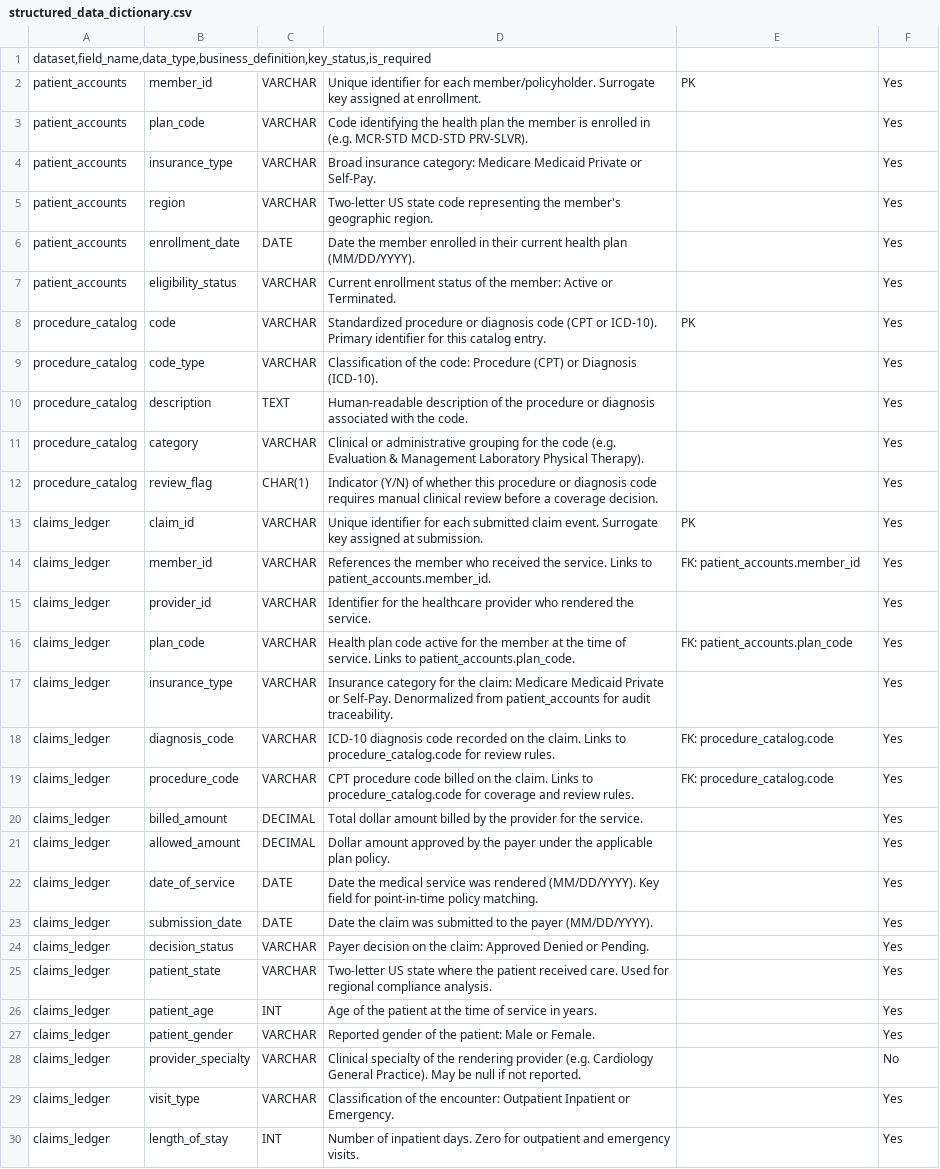
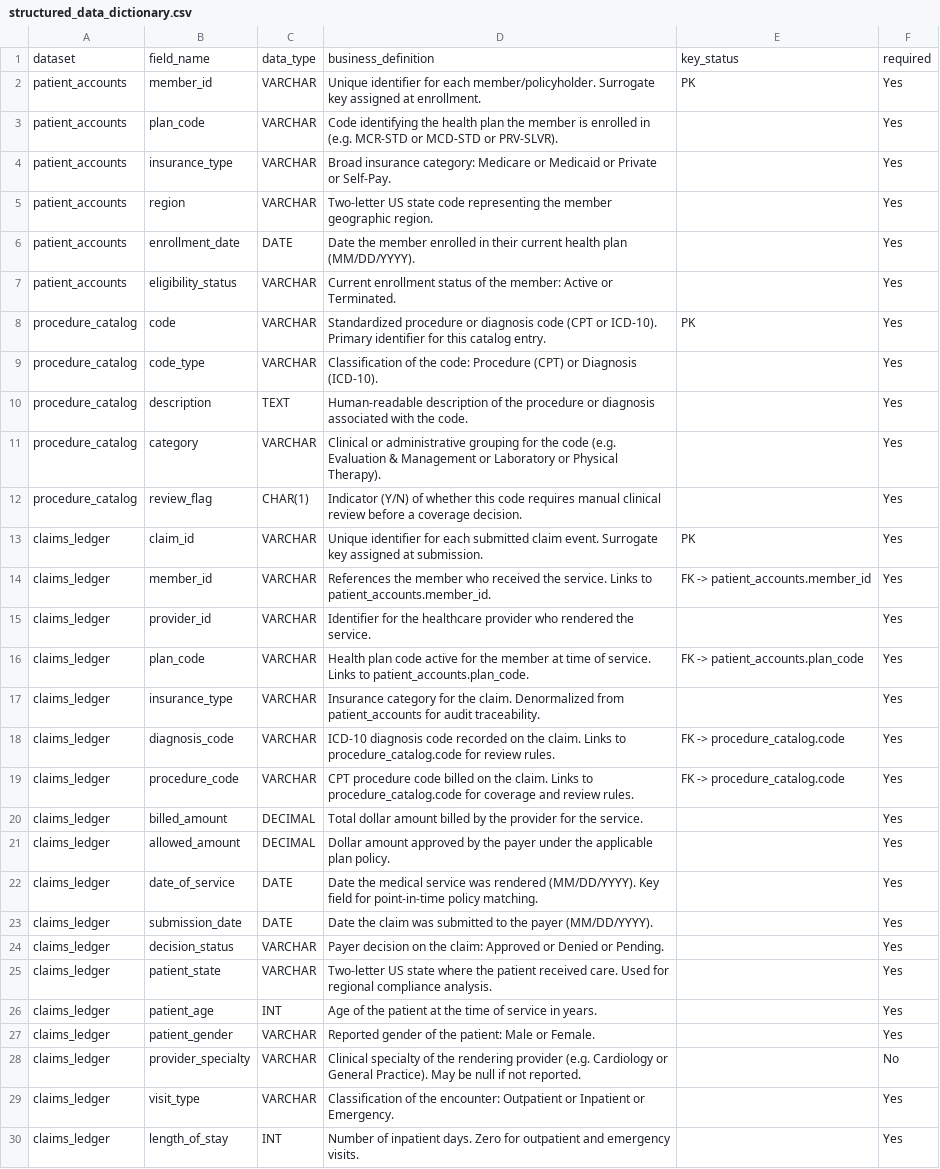
Before and after one commit to paulclarkdata/dsba6171_healthtech_teamfour, a CSV file: metadata/structured_data_dictionary.csv, drawn as a sheet; only a part is shown.

Commit message:
Revise structured data dictionary format and content
Updated the structured data dictionary to improve clarity and consistency in field definitions and key statuses.

```diff
--- a/metadata/structured_data_dictionary.csv
+++ b/metadata/structured_data_dictionary.csv
@@ -1,6 +1,6 @@
-dataset,field_name,data_type,business_definition,key_status,is_required
+dataset	field_name	data_type	business_definition	key_status	required
 patient_accounts	member_id	VARCHAR	Unique identifier for each member/policyholder. Surrogate key assigned at enrollment.	PK	Yes
-patient_accounts	plan_code	VARCHAR	Code identifying the health plan the member is enrolled in (e.g. MCR-STD MCD-STD PRV-SLVR).		Yes
-patient_accounts	insurance_type	VARCHAR	Broad insurance category: Medicare Medicaid Private or Self-Pay.		Yes
-patient_accounts	region	VARCHAR	Two-letter US state code representing the member's geographic region.		Yes
+patient_accounts	plan_code	VARCHAR	Code identifying the health plan the member is enrolled in (e.g. MCR-STD or MCD-STD or PRV-SLVR).		Yes
+patient_accounts	insurance_type	VARCHAR	Broad insurance category: Medicare or Medicaid or Private or Self-Pay.		Yes
+patient_accounts	region	VARCHAR	Two-letter US state code representing the member geographic region.		Yes
 patient_accounts	enrollment_date	DATE	Date the member enrolled in their current health plan (MM/DD/YYYY).		Yes
@@ -10,11 +10,11 @@ procedure_catalog	code_type	VARCHAR	Classification of the code: Procedure (CPT)
 procedure_catalog	description	TEXT	Human-readable description of the procedure or diagnosis associated with the code.		Yes
-procedure_catalog	category	VARCHAR	Clinical or administrative grouping for the code (e.g. Evaluation & Management Laboratory Physical Therapy).		Yes
-procedure_catalog	review_flag	CHAR(1)	Indicator (Y/N) of whether this procedure or diagnosis code requires manual clinical review before a coverage decision.		Yes
+procedure_catalog	category	VARCHAR	Clinical or administrative grouping for the code (e.g. Evaluation & Management or Laboratory or Physical Therapy).		Yes
+procedure_catalog	review_flag	CHAR(1)	Indicator (Y/N) of whether this code requires manual clinical review before a coverage decision.		Yes
 claims_ledger	claim_id	VARCHAR	Unique identifier for each submitted claim event. Surrogate key assigned at submission.	PK	Yes
-claims_ledger	member_id	VARCHAR	References the member who received the service. Links to patient_accounts.member_id.	FK: patient_accounts.member_id	Yes
+claims_ledger	member_id	VARCHAR	References the member who received the service. Links to patient_accounts.member_id.	FK -> patient_accounts.member_id	Yes
 claims_ledger	provider_id	VARCHAR	Identifier for the healthcare provider who rendered the service.		Yes
-claims_ledger	plan_code	VARCHAR	Health plan code active for the member at the time of service. Links to patient_accounts.plan_code.	FK: patient_accounts.plan_code	Yes
-claims_ledger	insurance_type	VARCHAR	Insurance category for the claim: Medicare Medicaid Private or Self-Pay. Denormalized from patient_accounts for audit traceability.		Yes
-claims_ledger	diagnosis_code	VARCHAR	ICD-10 diagnosis code recorded on the claim. Links to procedure_catalog.code for review rules.	FK: procedure_catalog.code	Yes
-claims_ledger	procedure_code	VARCHAR	CPT procedure code billed on the claim. Links to procedure_catalog.code for coverage and review rules.	FK: procedure_catalog.code	Yes
+claims_ledger	plan_code	VARCHAR	Health plan code active for the member at time of service. Links to patient_accounts.plan_code.	FK -> patient_accounts.plan_code	Yes
+claims_ledger	insurance_type	VARCHAR	Insurance category for the claim. Denormalized from patient_accounts for audit traceability.		Yes
+claims_ledger	diagnosis_code	VARCHAR	ICD-10 diagnosis code recorded on the claim. Links to procedure_catalog.code for review rules.	FK -> procedure_catalog.code	Yes
+claims_ledger	procedure_code	VARCHAR	CPT procedure code billed on the claim. Links to procedure_catalog.code for coverage and review rules.	FK -> procedure_catalog.code	Yes
 claims_ledger	billed_amount	DECIMAL	Total dollar amount billed by the provider for the service.		Yes
@@ -23,3 +23,3 @@ claims_ledger	date_of_service	DATE	Date the medical service was rendered (MM/DD/
 claims_ledger	submission_date	DATE	Date the claim was submitted to the payer (MM/DD/YYYY).		Yes
-claims_ledger	decision_status	VARCHAR	Payer decision on the claim: Approved Denied or Pending.		Yes
+claims_ledger	decision_status	VARCHAR	Payer decision on the claim: Approved or Denied or Pending.		Yes
 claims_ledger	patient_state	VARCHAR	Two-letter US state where the patient received care. Used for regional compliance analysis.		Yes
@@ -27,4 +27,4 @@ claims_ledger	patient_age	INT	Age of the patient at the time of service in years
 claims_ledger	patient_gender	VARCHAR	Reported gender of the patient: Male or Female.		Yes
-claims_ledger	provider_specialty	VARCHAR	Clinical specialty of the rendering provider (e.g. Cardiology General Practice). May be null if not reported.		No
-claims_ledger	visit_type	VARCHAR	Classification of the encounter: Outpatient Inpatient or Emergency.		Yes
+claims_ledger	provider_specialty	VARCHAR	Clinical specialty of the rendering provider (e.g. Cardiology or General Practice). May be null if not reported.		No
+claims_ledger	visit_type	VARCHAR	Classification of the encounter: Outpatient or Inpatient or Emergency.		Yes
 claims_ledger	length_of_stay	INT	Number of inpatient days. Zero for outpatient and emergency visits.		Yes
```
